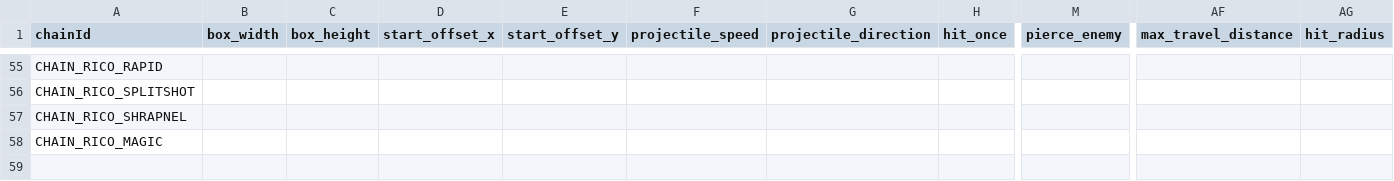
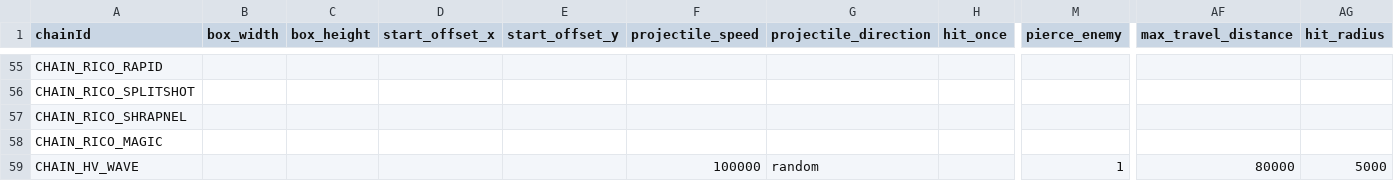
Before and after one commit to wylee-hadeul/zombie-truck-squad-webgl, a CSV file: dev/StreamingAssets/data-skill-param-projectile.csv, drawn as a sheet; only a part is shown, gaps mark what is left out; rows hold the shown columns only; the diff names each change by its address in the sheet, - before the commit and + after, or states it on an @@ line.

```diff
--- a/dev/StreamingAssets/data-skill-param-projectile.csv
+++ b/dev/StreamingAssets/data-skill-param-projectile.csv
+row 59: CHAIN_HV_WAVE |  |  |  |  | 100000 | random |  | 1 | 80000 | 5000
```
Also changed, not shown: dev/StreamingAssets/data-ally.csv, dev/StreamingAssets/data-skill-param-buff.csv, 26 other files.
